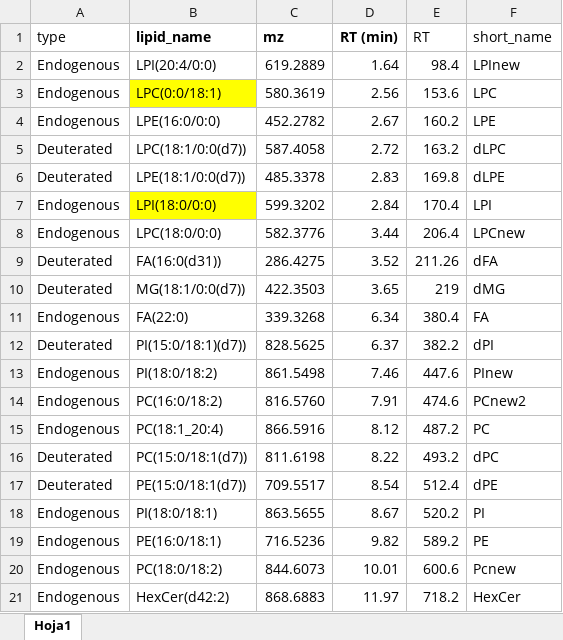
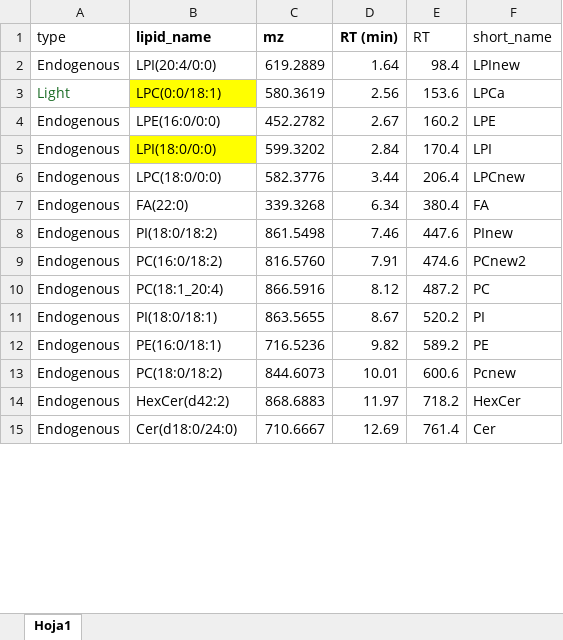
Before and after one commit to EuracBiomedicalResearch/Lipidomics-Processing-Workflow, an Excel workbook: applications/exercise_study/negative/neg_lipid_reference_set.xlsx, sheet Hoja1, drawn as a sheet; only a part is shown; the shorter side is filled out with more unchanged rows; values as stored, in another font and other column widths than the file's, no borders; removed rows and columns are numbered as before the commit, all else as after; the diff covers the shown part only; the diff names each change by its address in the sheet, - before the commit and + after, or states it on an @@ line.

```diff
--- a/applications/exercise_study/negative/neg_lipid_reference_set.xlsx (sheet Hoja1)
+++ b/applications/exercise_study/negative/neg_lipid_reference_set.xlsx (sheet Hoja1)
-A3 (type): Endogenous
+A3 (type): Light
-A3 text colour: black
+A3 text colour: #196B24
-F3 (short_name): LPC
+F3 (short_name): LPCa
-row 5: Deuterated | LPC(18:1/0:0(d7)) | 587.4058 | 2.72 | 163.2 | dLPC
-row 6: Deuterated | LPE(18:1/0:0(d7)) | 485.3378 | 2.83 | 169.8 | dLPE
-row 9: Deuterated | FA(16:0(d31)) | 286.4275 | 3.52 | 211.26 | dFA
-row 10: Deuterated | MG(18:1/0:0(d7)) | 422.3503 | 3.65 | 219 | dMG
-row 12: Deuterated | PI(15:0/18:1)(d7)) | 828.5625 | 6.37 | 382.2 | dPI
-row 16: Deuterated | PC(15:0/18:1(d7)) | 811.6198 | 8.22 | 493.2 | dPC
-row 17: Deuterated | PE(15:0/18:1(d7)) | 709.5517 | 8.54 | 512.4 | dPE
```
Also changed, not shown: 10 added rows elsewhere in this sheet, formulas that keep their value, applications/exercise_study/negative/seq_neg_exercise.xlsx, applications/exercise_study/positive/pos_lipid_reference_set.xlsx, 20 other files.
